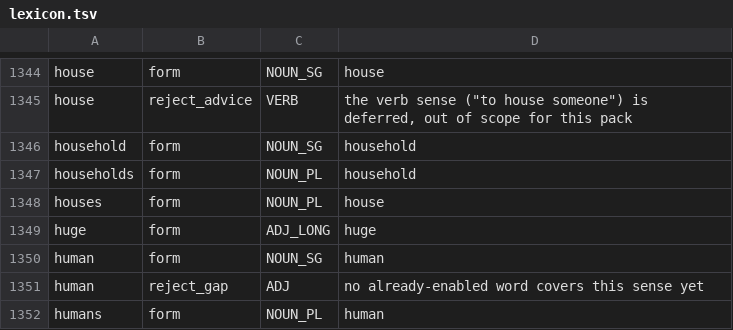
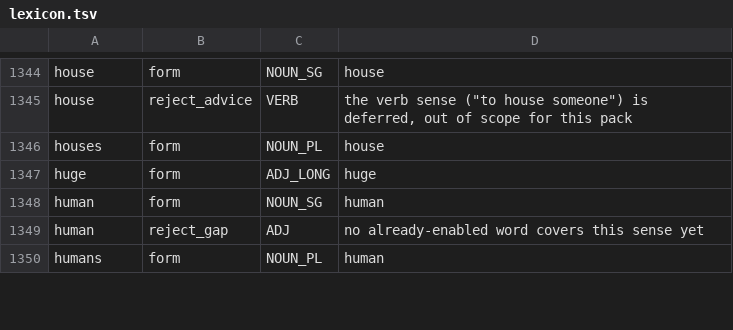
Before and after one commit to kantord/Angloform, a TSV file: lexicon.tsv, drawn as a sheet; only a part is shown, gaps mark what is left out.

```diff
--- a/lexicon.tsv
+++ b/lexicon.tsv
@@ -1345,4 +1345,2 @@ house	form	NOUN_SG	house
 house	reject_advice	VERB	the verb sense ("to house someone") is deferred, out of scope for this pack
-household	form	NOUN_SG	household
-households	form	NOUN_PL	household
 houses	form	NOUN_PL	house
```
Also changed, not shown: corpus/dogfood-pairs.tsv, 20 other files.
